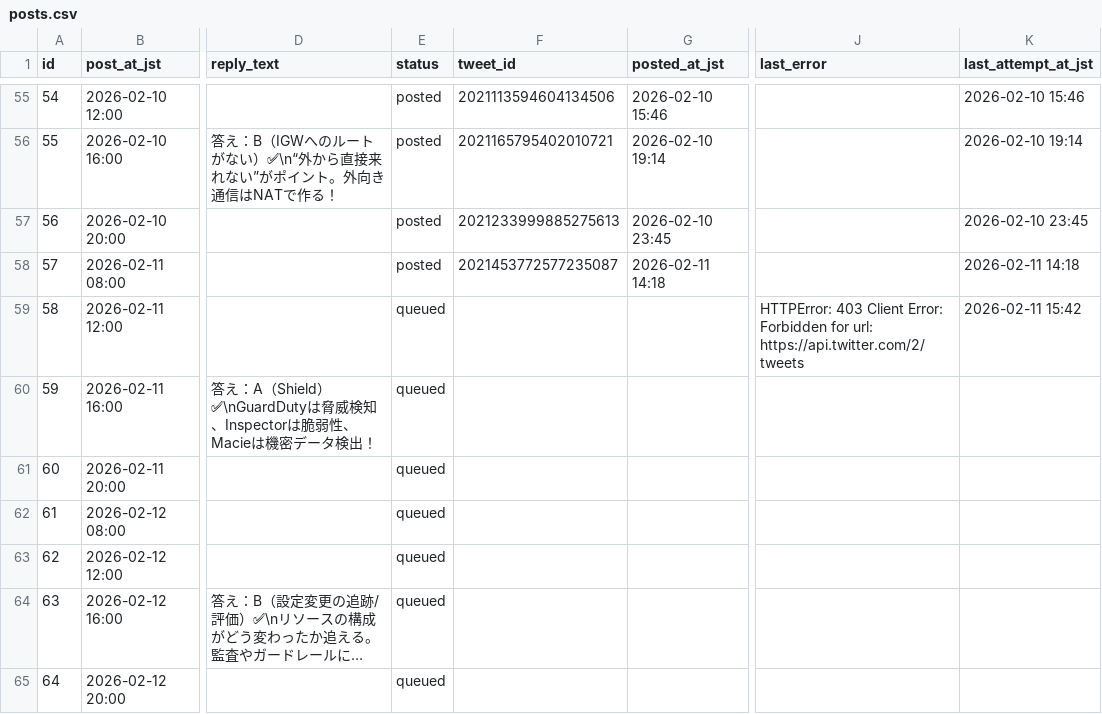
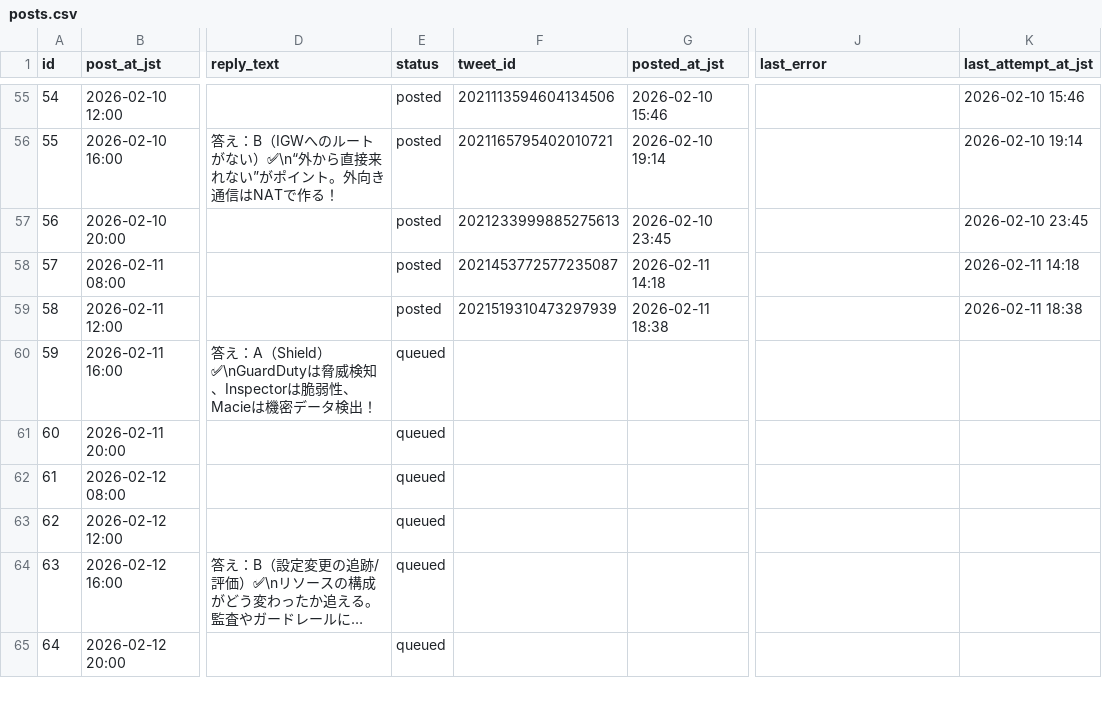
Before and after one commit to Ss-maker786/x-auto-post, a CSV file: posts.csv, drawn as a sheet; only a part is shown, gaps mark what is left out; long unchanged cells end in …; the diff names each change by its address in the sheet, - before the commit and + after, or states it on an @@ line.

```diff
--- a/posts.csv
+++ b/posts.csv
-E59 (status): queued
+E59 (status): posted
-F59 (tweet_id): (empty)
+F59 (tweet_id): 2021519310473297939
-G59 (posted_at_jst): (empty)
+G59 (posted_at_jst): 2026-02-11 18:38
-J59 (last_error): HTTPError: 403 Client Error: Forbidden for url: https://api.twitter.com/2/tweets
+J59 (last_error): (empty)
-K59 (last_attempt_at_jst): 2026-02-11 15:42
+K59 (last_attempt_at_jst): 2026-02-11 18:38
```
